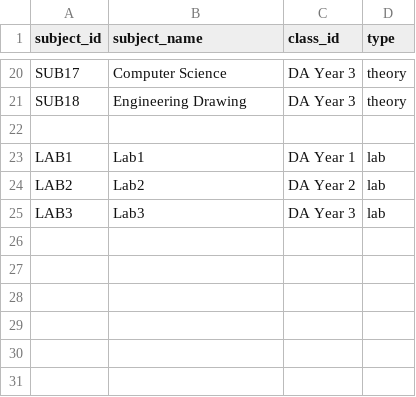
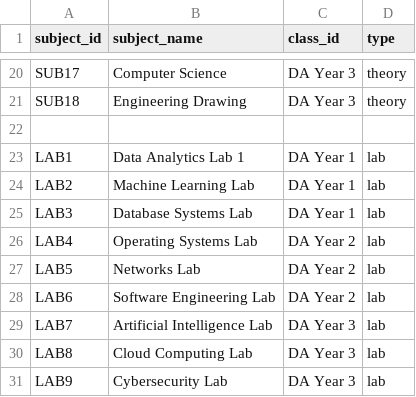
Before and after one commit to ananya7-droid/timetable-application, a CSV file: data/subjects.csv, drawn as a sheet; only a part is shown, gaps mark what is left out.

Commit message:
Update subjects.csv

```diff
--- a/data/subjects.csv
+++ b/data/subjects.csv
@@ -22,4 +22,10 @@ SUB18,Engineering Drawing,DA Year 3,theory
 
-LAB1,Lab1,DA Year 1,lab
-LAB2,Lab2,DA Year 2,lab
-LAB3,Lab3,DA Year 3,lab
+LAB1,Data Analytics Lab 1,DA Year 1,lab
+LAB2,Machine Learning Lab,DA Year 1,lab
+LAB3,Database Systems Lab,DA Year 1,lab
+LAB4,Operating Systems Lab,DA Year 2,lab
+LAB5,Networks Lab,DA Year 2,lab
+LAB6,Software Engineering Lab,DA Year 2,lab
+LAB7,Artificial Intelligence Lab,DA Year 3,lab
+LAB8,Cloud Computing Lab,DA Year 3,lab
+LAB9,Cybersecurity Lab,DA Year 3,lab
```
